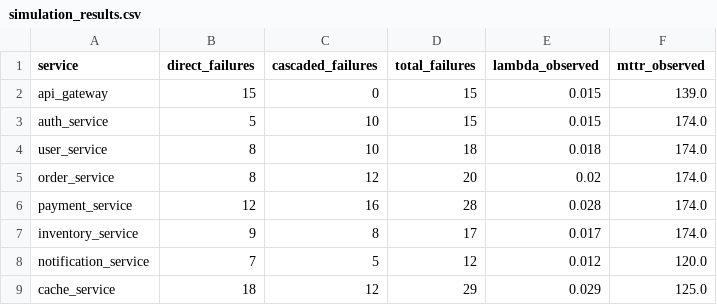
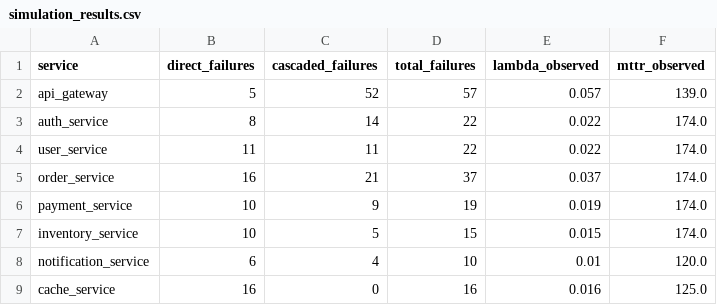
Before and after one commit to Pabis21/cascading-failure-simulator, a CSV file: simulation_results.csv, drawn as a sheet; only a part is shown; the diff covers the shown part only.

```diff
--- a/simulation_results.csv
+++ b/simulation_results.csv
@@ -1,9 +1,9 @@
 service,direct_failures,cascaded_failures,total_failures,lambda_observed,mttr_observed
-api_gateway,15,0,15,0.015,139.0
-auth_service,5,10,15,0.015,174.0
-user_service,8,10,18,0.018,174.0
-order_service,8,12,20,0.02,174.0
-payment_service,12,16,28,0.028,174.0
-inventory_service,9,8,17,0.017,174.0
-notification_service,7,5,12,0.012,120.0
-cache_service,18,12,29,0.029,125.0
+api_gateway,5,52,57,0.057,139.0
+auth_service,8,14,22,0.022,174.0
+user_service,11,11,22,0.022,174.0
+order_service,16,21,37,0.037,174.0
+payment_service,10,9,19,0.019,174.0
+inventory_service,10,5,15,0.015,174.0
+notification_service,6,4,10,0.01,120.0
+cache_service,16,0,16,0.016,125.0
```
Also changed, not shown: 15 edited cells elsewhere in this file, 13 other files.
